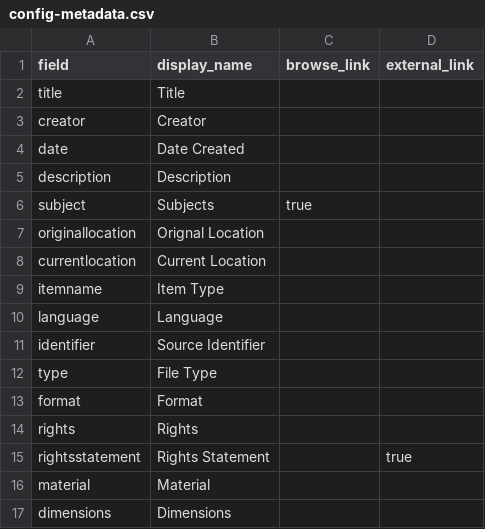
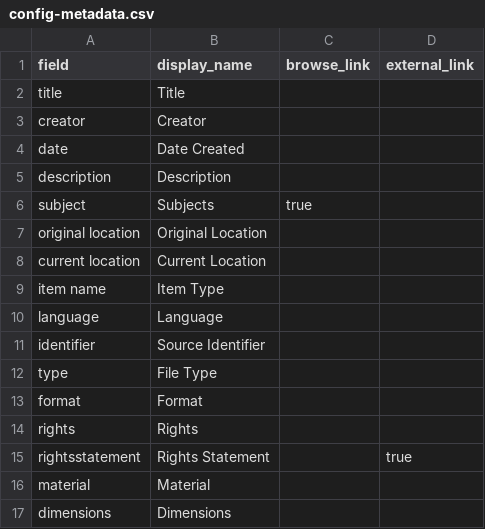
Before and after one commit to sara-john-65/medieval-british-leisure, a CSV file: _data/config-metadata.csv, drawn as a sheet.

Commit message:
added spaces to metadata?

```diff
--- a/_data/config-metadata.csv
+++ b/_data/config-metadata.csv
@@ -6,5 +6,5 @@ description,Description,
 subject,Subjects,true
-originallocation,Orignal Location,
-currentlocation,Current Location,
-itemname,Item Type,
+original location,Original Location,
+current location,Current Location,
+item name,Item Type,
 language,Language,
```
